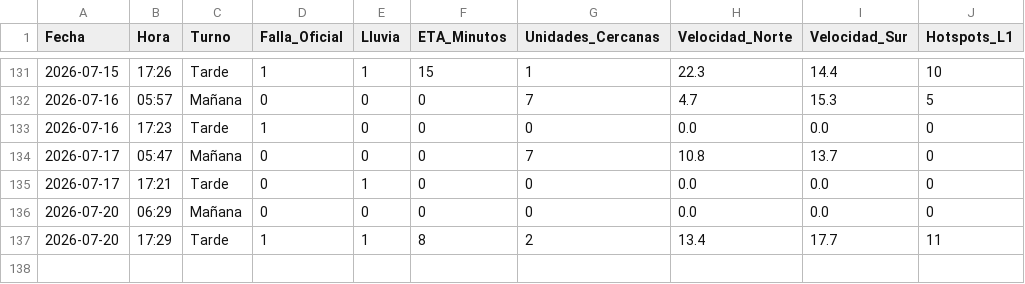
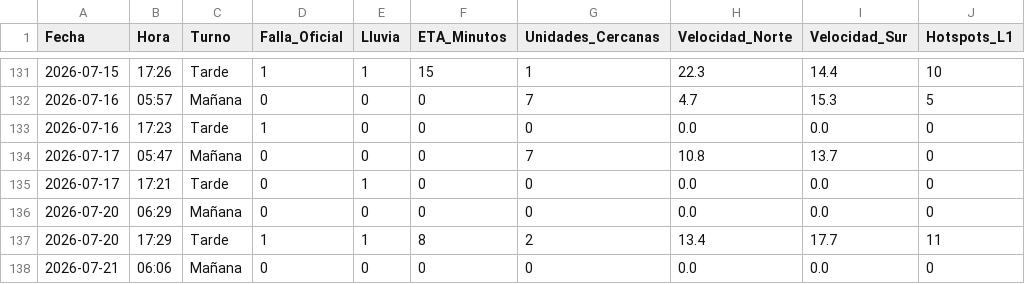
Before and after one commit to alanlortiz/metrobus, a CSV file: historial_metrobus.csv, drawn as a sheet; only a part is shown, gaps mark what is left out; the diff names each change by its address in the sheet, - before the commit and + after, or states it on an @@ line.

```diff
--- a/historial_metrobus.csv
+++ b/historial_metrobus.csv
+row 138: 2026-07-21 | 06:06 | Mañana | 0 | 0 | 0 | 0 | 0.0 | 0.0 | 0
```
